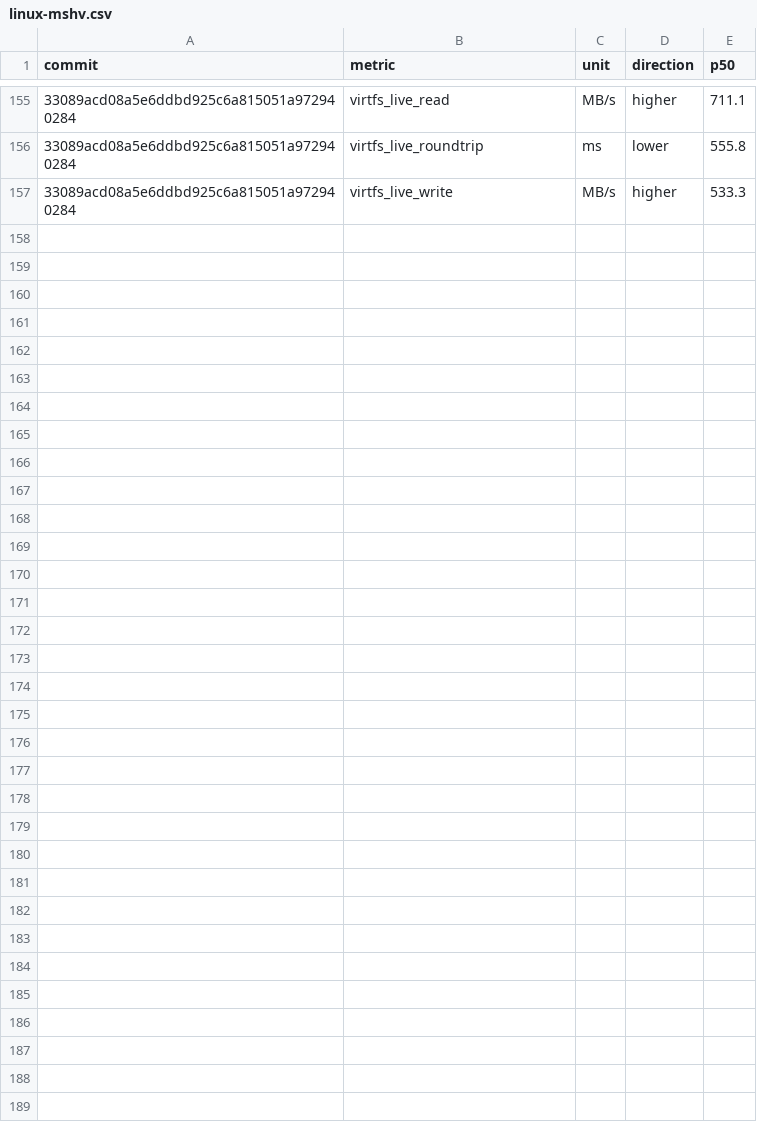
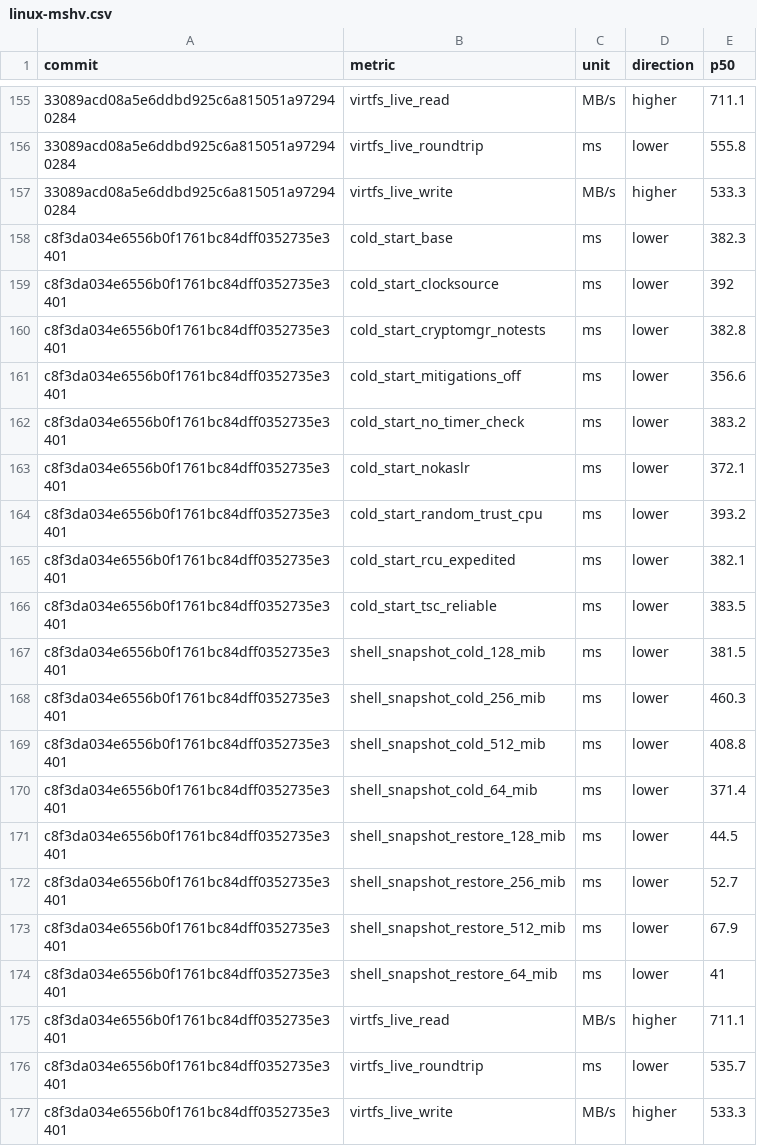
Before and after one commit to microsoft/nvx, a CSV file: data/linux-mshv.csv, drawn as a sheet; only a part is shown, gaps mark what is left out; the diff names each change by its address in the sheet, - before the commit and + after, or states it on an @@ line.

```diff
--- a/data/linux-mshv.csv
+++ b/data/linux-mshv.csv
+row 158: c8f3da034e6556b0f1761bc84dff0352735e3401 | cold_start_base | ms | lower | 382.3
+row 159: c8f3da034e6556b0f1761bc84dff0352735e3401 | cold_start_clocksource | ms | lower | 392
+row 160: c8f3da034e6556b0f1761bc84dff0352735e3401 | cold_start_cryptomgr_notests | ms | lower | 382.8
+row 161: c8f3da034e6556b0f1761bc84dff0352735e3401 | cold_start_mitigations_off | ms | lower | 356.6
+row 162: c8f3da034e6556b0f1761bc84dff0352735e3401 | cold_start_no_timer_check | ms | lower | 383.2
+row 163: c8f3da034e6556b0f1761bc84dff0352735e3401 | cold_start_nokaslr | ms | lower | 372.1
+row 164: c8f3da034e6556b0f1761bc84dff0352735e3401 | cold_start_random_trust_cpu | ms | lower | 393.2
+row 165: c8f3da034e6556b0f1761bc84dff0352735e3401 | cold_start_rcu_expedited | ms | lower | 382.1
+row 166: c8f3da034e6556b0f1761bc84dff0352735e3401 | cold_start_tsc_reliable | ms | lower | 383.5
+row 167: c8f3da034e6556b0f1761bc84dff0352735e3401 | shell_snapshot_cold_128_mib | ms | lower | 381.5
+row 168: c8f3da034e6556b0f1761bc84dff0352735e3401 | shell_snapshot_cold_256_mib | ms | lower | 460.3
+row 169: c8f3da034e6556b0f1761bc84dff0352735e3401 | shell_snapshot_cold_512_mib | ms | lower | 408.8
+row 170: c8f3da034e6556b0f1761bc84dff0352735e3401 | shell_snapshot_cold_64_mib | ms | lower | 371.4
+row 171: c8f3da034e6556b0f1761bc84dff0352735e3401 | shell_snapshot_restore_128_mib | ms | lower | 44.5
+row 172: c8f3da034e6556b0f1761bc84dff0352735e3401 | shell_snapshot_restore_256_mib | ms | lower | 52.7
+row 173: c8f3da034e6556b0f1761bc84dff0352735e3401 | shell_snapshot_restore_512_mib | ms | lower | 67.9
+row 174: c8f3da034e6556b0f1761bc84dff0352735e3401 | shell_snapshot_restore_64_mib | ms | lower | 41
+row 175: c8f3da034e6556b0f1761bc84dff0352735e3401 | virtfs_live_read | MB/s | higher | 711.1
+row 176: c8f3da034e6556b0f1761bc84dff0352735e3401 | virtfs_live_roundtrip | ms | lower | 535.7
+row 177: c8f3da034e6556b0f1761bc84dff0352735e3401 | virtfs_live_write | MB/s | higher | 533.3
```
Also changed, not shown: data/linux-kvm.csv, data/windows-whp.csv.
